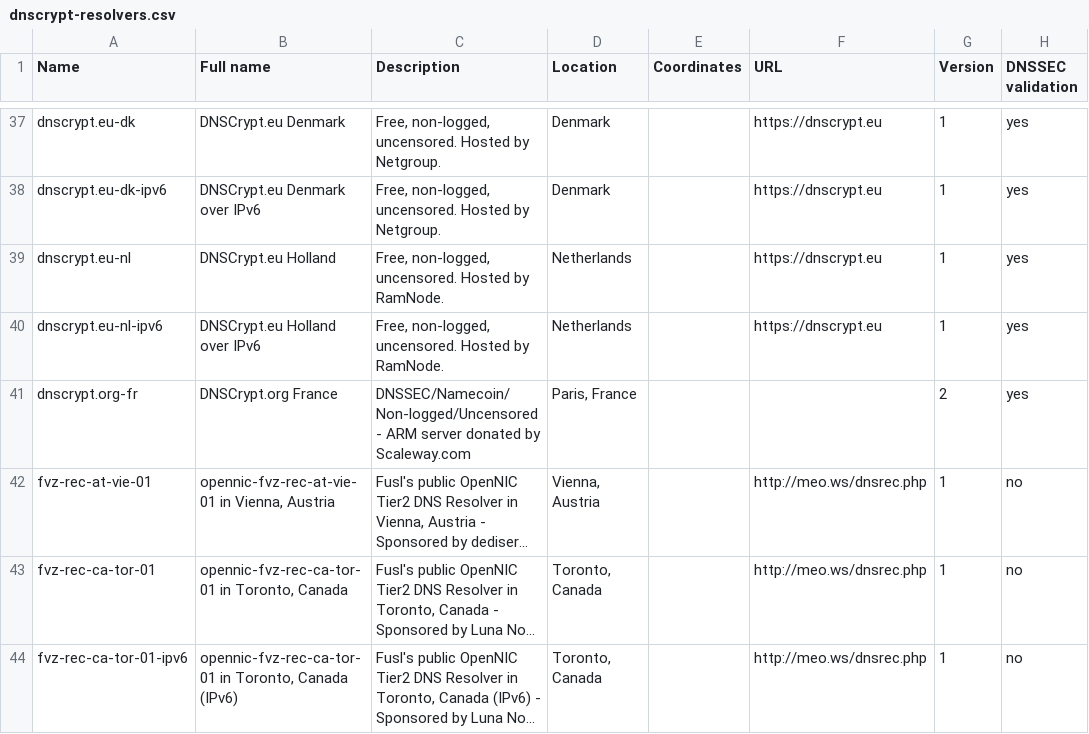
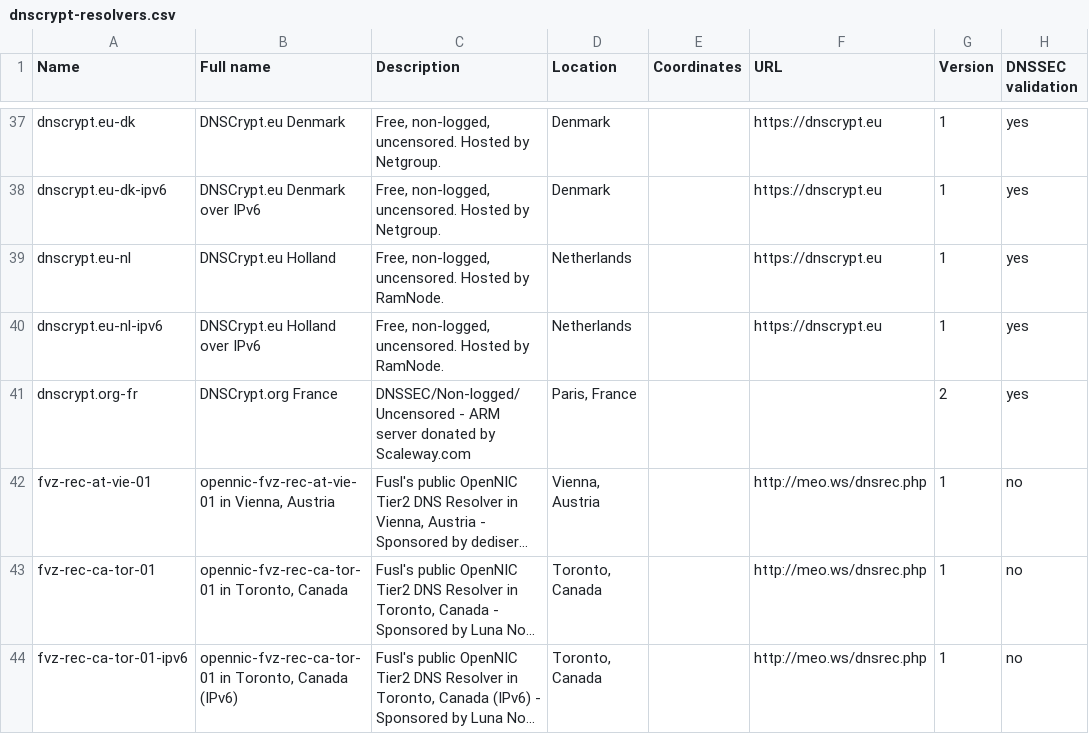
Before and after one commit to dyne/dnscrypt-proxy, a CSV file: dnscrypt-resolvers.csv, drawn as a sheet; only a part is shown, gaps mark what is left out; long unchanged cells end in …; the diff names each change by its address in the sheet, - before the commit and + after, or states it on an @@ line.

Commit message:
Don't advertise namecoin support. It's not the case any more.

```diff
--- a/dnscrypt-resolvers.csv
+++ b/dnscrypt-resolvers.csv
-C41 (Description): DNSSEC/Namecoin/Non-logged/Uncensored - ARM…
+C41 (Description): DNSSEC/Non-logged/Uncensored - ARM…
```
Also changed, not shown: 2 other files.
